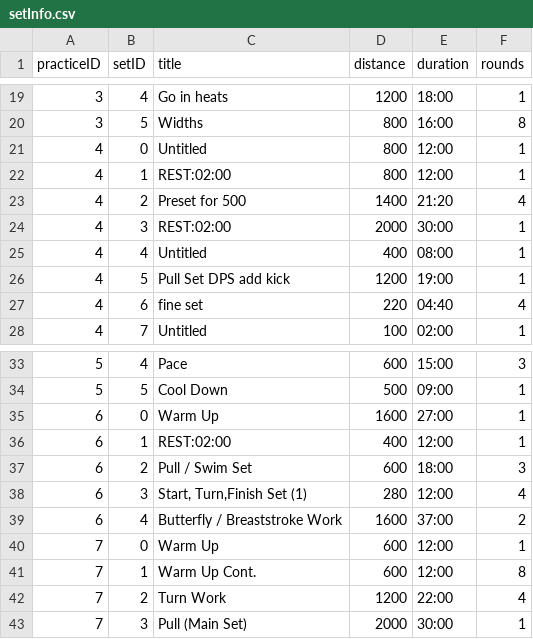
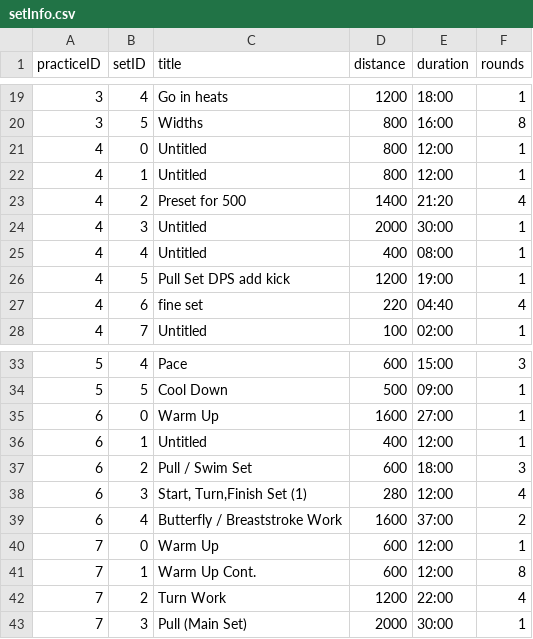
Before and after one commit to chrissouk/PracticeFlow, a CSV file: Data/Training/setInfo.csv, drawn as a sheet; only a part is shown, gaps mark what is left out.

Commit message:
Added another untitled set title case

```diff
--- a/Data/Training/setInfo.csv
+++ b/Data/Training/setInfo.csv
@@ -21,5 +21,5 @@ practiceID|setID|title|distance|duration|rounds
 4|0|Untitled|800|12:00|1
-4|1|REST:02:00|800|12:00|1
+4|1|Untitled|800|12:00|1
 4|2|Preset for 500|1400|21:20|4
-4|3|REST:02:00|2000|30:00|1
+4|3|Untitled|2000|30:00|1
 4|4|Untitled|400|08:00|1
@@ -35,3 +35,3 @@ practiceID|setID|title|distance|duration|rounds
 6|0|Warm Up|1600|27:00|1
-6|1|REST:02:00|400|12:00|1
+6|1|Untitled|400|12:00|1
 6|2|Pull / Swim Set|600|18:00|3
```
Also changed, not shown: 1 other file.
